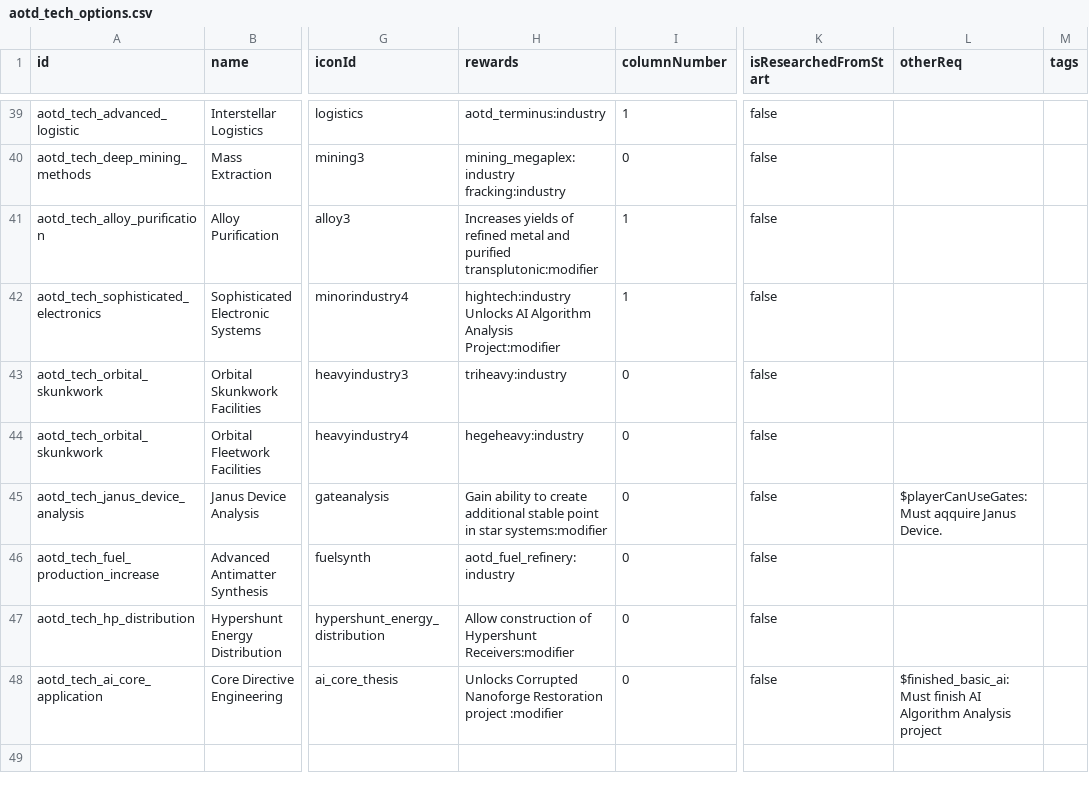
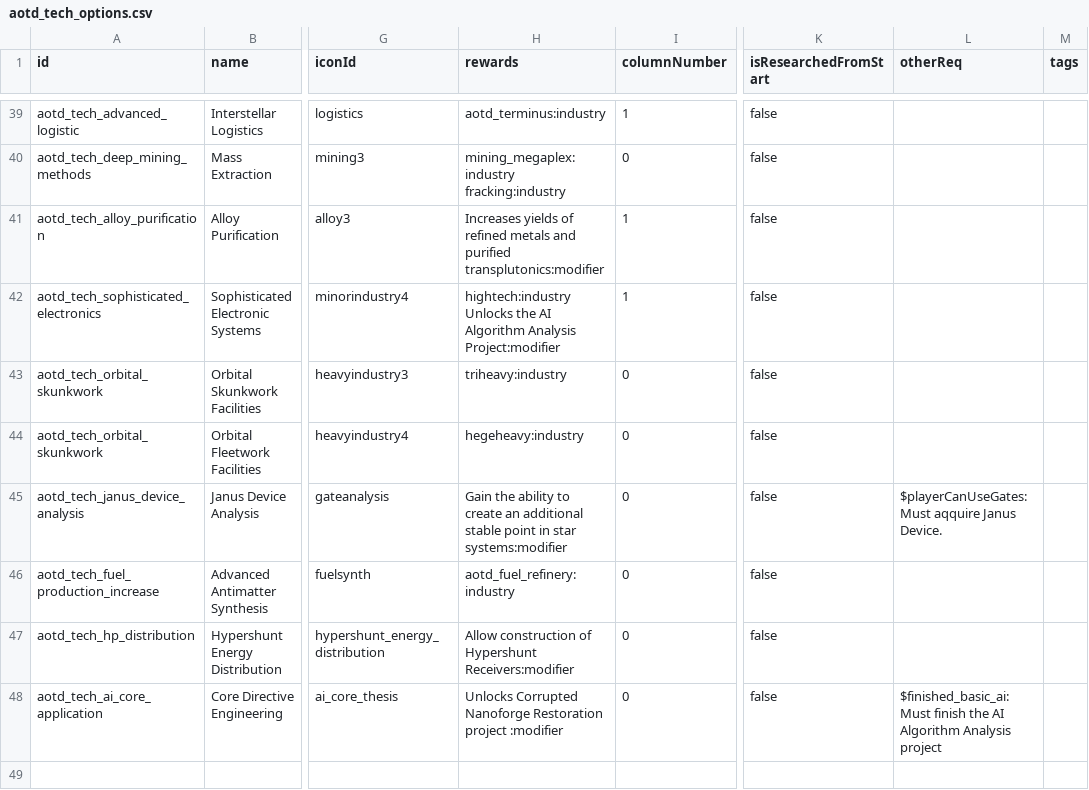
Before and after one commit to Kaysaar/Ashes-Of-The-Domain-VOK, a CSV file: data/campaign/aotd_tech_options.csv, drawn as a sheet; only a part is shown, gaps mark what is left out; ↵ is a line break in a cell; the diff covers the shown part only; the diff names each change by its address in the sheet, - before the commit and + after, or states it on an @@ line.

```diff
--- a/data/campaign/aotd_tech_options.csv
+++ b/data/campaign/aotd_tech_options.csv
-H41 (rewards): …of refined metal and purified transplutonic:modifier
+H41 (rewards): …of refined metals and purified transplutonics:modifier
-H42 (rewards): hightech:industry ↵ Unlocks AI Algorithm…
+H42 (rewards): hightech:industry ↵ Unlocks the AI Algorithm…
-H45 (rewards): Gain ability to create additional stable…
+H45 (rewards): Gain the ability to create an additional stable…
-L48 (otherReq): $finished_basic_ai:Must finish AI Algorithm…
+L48 (otherReq): $finished_basic_ai:Must finish the AI Algorithm…
```
Also changed, not shown: 9 edited cells elsewhere in this file, data/campaign/industries.csv, data/campaign/new_copy/aotd_tech_options.csv, 6 other files.
